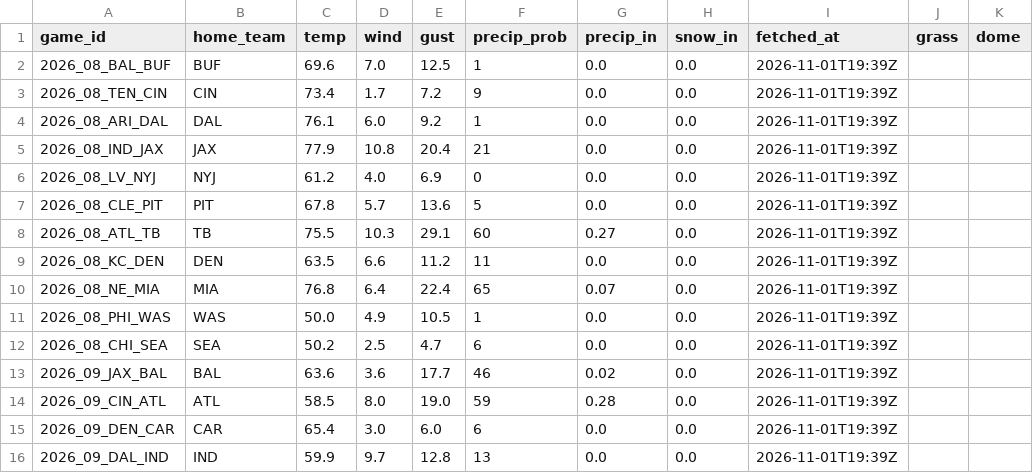
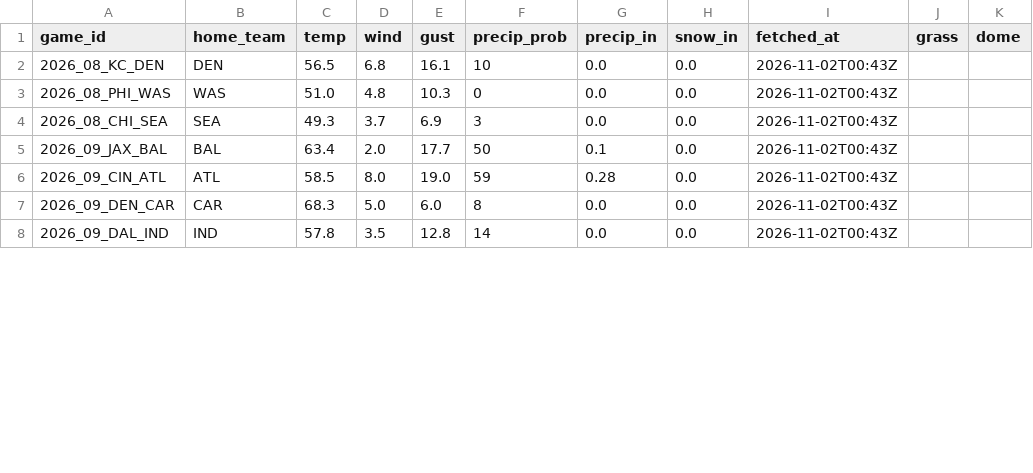
Before and after one commit to g5dsfss7yk-debug/chrisgantt-site, a CSV file: weather.csv, drawn as a sheet; only a part is shown; the diff covers the shown part only.

```diff
--- a/weather.csv
+++ b/weather.csv
@@ -1,16 +1,8 @@
 game_id,home_team,temp,wind,gust,precip_prob,precip_in,snow_in,fetched_at,grass,dome
-2026_08_BAL_BUF,BUF,69.6,7.0,12.5,1,0.0,0.0,2026-11-01T19:39Z,,
-2026_08_TEN_CIN,CIN,73.4,1.7,7.2,9,0.0,0.0,2026-11-01T19:39Z,,
-2026_08_ARI_DAL,DAL,76.1,6.0,9.2,1,0.0,0.0,2026-11-01T19:39Z,,
-2026_08_IND_JAX,JAX,77.9,10.8,20.4,21,0.0,0.0,2026-11-01T19:39Z,,
-2026_08_LV_NYJ,NYJ,61.2,4.0,6.9,0,0.0,0.0,2026-11-01T19:39Z,,
-2026_08_CLE_PIT,PIT,67.8,5.7,13.6,5,0.0,0.0,2026-11-01T19:39Z,,
-2026_08_ATL_TB,TB,75.5,10.3,29.1,60,0.27,0.0,2026-11-01T19:39Z,,
-2026_08_KC_DEN,DEN,63.5,6.6,11.2,11,0.0,0.0,2026-11-01T19:39Z,,
-2026_08_NE_MIA,MIA,76.8,6.4,22.4,65,0.07,0.0,2026-11-01T19:39Z,,
-2026_08_PHI_WAS,WAS,50.0,4.9,10.5,1,0.0,0.0,2026-11-01T19:39Z,,
-2026_08_CHI_SEA,SEA,50.2,2.5,4.7,6,0.0,0.0,2026-11-01T19:39Z,,
-2026_09_JAX_BAL,BAL,63.6,3.6,17.7,46,0.02,0.0,2026-11-01T19:39Z,,
-2026_09_CIN_ATL,ATL,58.5,8.0,19.0,59,0.28,0.0,2026-11-01T19:39Z,,
-2026_09_DEN_CAR,CAR,65.4,3.0,6.0,6,0.0,0.0,2026-11-01T19:39Z,,
-2026_09_DAL_IND,IND,59.9,9.7,12.8,13,0.0,0.0,2026-11-01T19:39Z,,
+2026_08_KC_DEN,DEN,56.5,6.8,16.1,10,0.0,0.0,2026-11-02T00:43Z,,
+2026_08_PHI_WAS,WAS,51.0,4.8,10.3,0,0.0,0.0,2026-11-02T00:43Z,,
+2026_08_CHI_SEA,SEA,49.3,3.7,6.9,3,0.0,0.0,2026-11-02T00:43Z,,
+2026_09_JAX_BAL,BAL,63.4,2.0,17.7,50,0.1,0.0,2026-11-02T00:43Z,,
+2026_09_CIN_ATL,ATL,58.5,8.0,19.0,59,0.28,0.0,2026-11-02T00:43Z,,
+2026_09_DEN_CAR,CAR,68.3,5.0,6.0,8,0.0,0.0,2026-11-02T00:43Z,,
+2026_09_DAL_IND,IND,57.8,3.5,12.8,14,0.0,0.0,2026-11-02T00:43Z,,
```
Also changed, not shown: 2 added rows and 35 edited cells elsewhere in this file.
